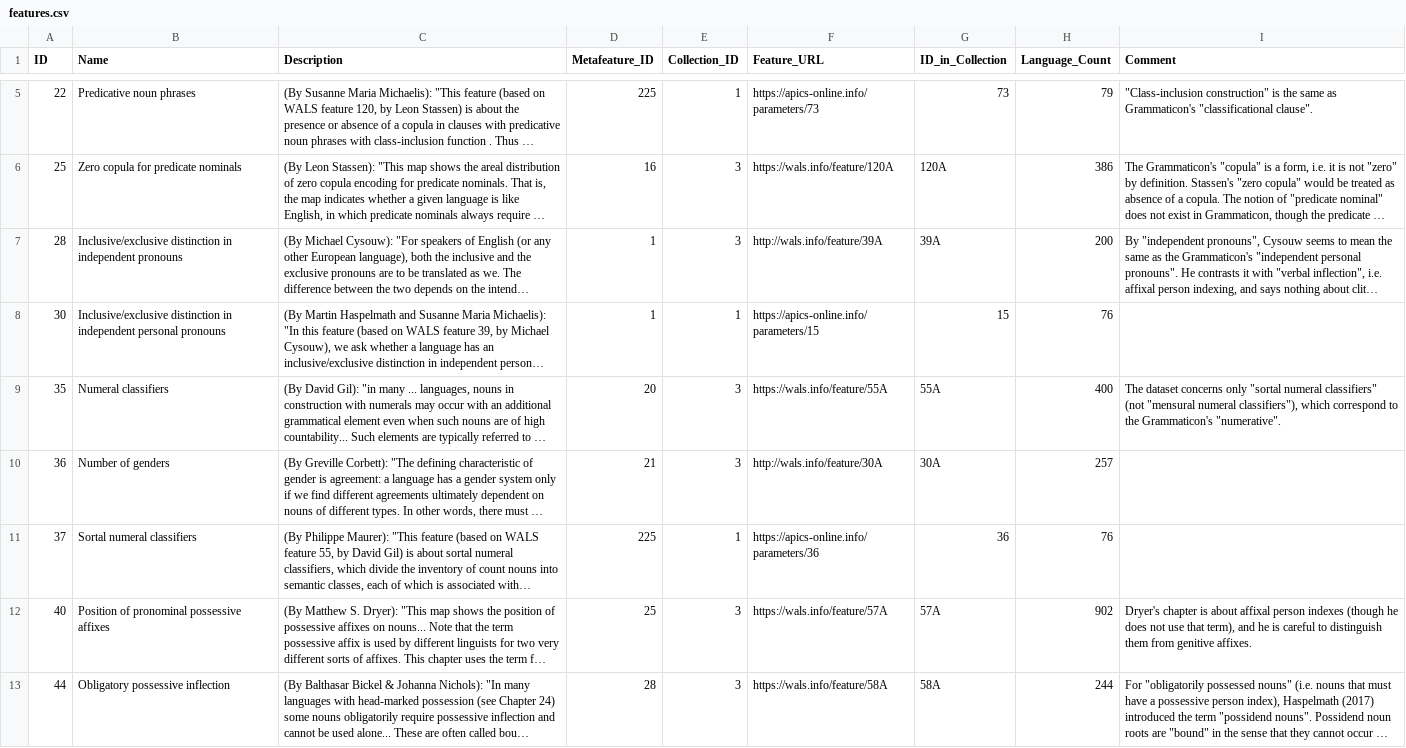
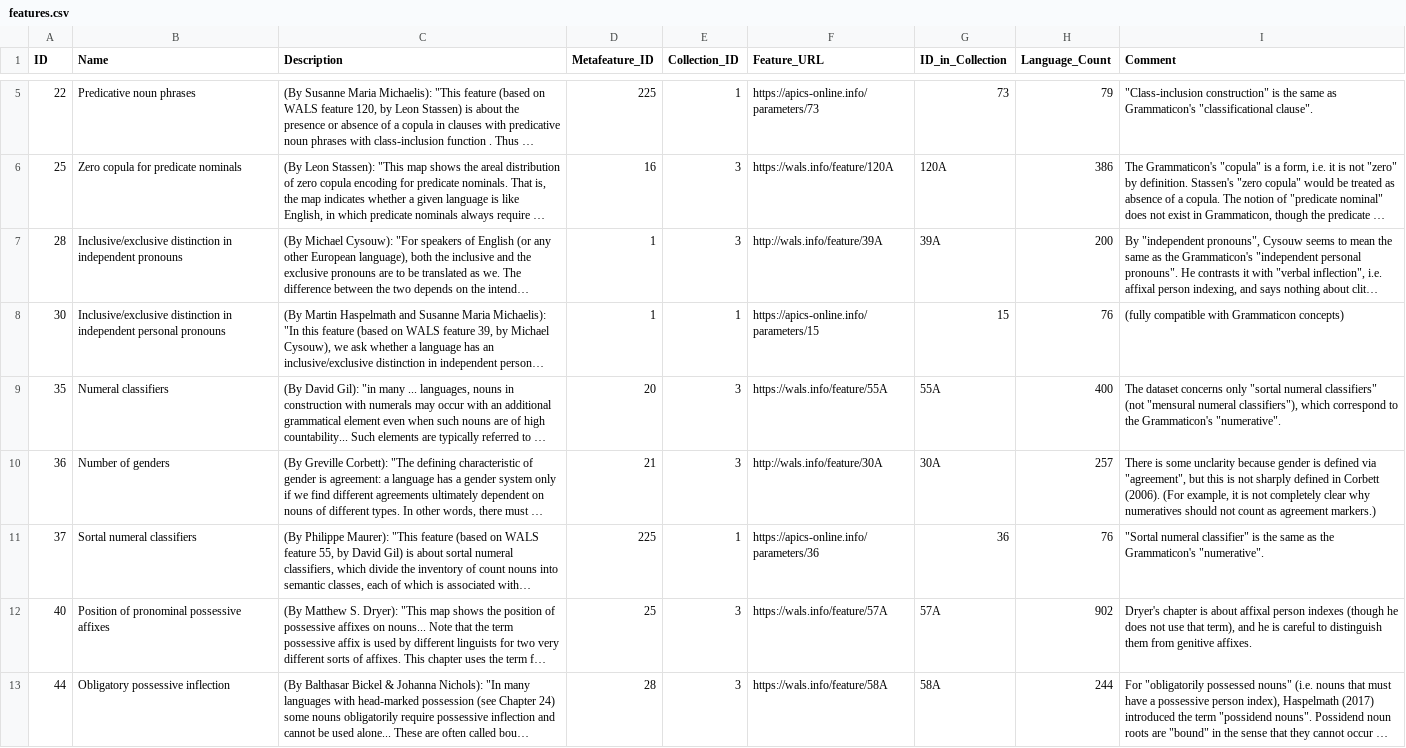
Before and after one commit to clld/grammaticon-data, a CSV file: csvw/features.csv, drawn as a sheet; only a part is shown, gaps mark what is left out; long unchanged cells end in …; the diff covers the shown part only; the diff names each change by its address in the sheet, - before the commit and + after, or states it on an @@ line.

```diff
--- a/csvw/features.csv
+++ b/csvw/features.csv
-I8 (Comment): (empty)
+I8 (Comment): (fully compatible with Grammaticon concepts)
-I10 (Comment): (empty)
+I10 (Comment): There is some unclarity because gender is defined via "agreement", but this is not sharply defined in Corbett (2006). (For example, it is not completely clear why numeratives should not count as agreement markers.)
-I11 (Comment): (empty)
+I11 (Comment): "Sortal numeral classifier" is the same as the Grammaticon's "numerative".
```
Also changed, not shown: 33 edited cells elsewhere in this file, csvw/concept-hierarchy.csv, csvw/concepts-features.csv, 3 other files.
